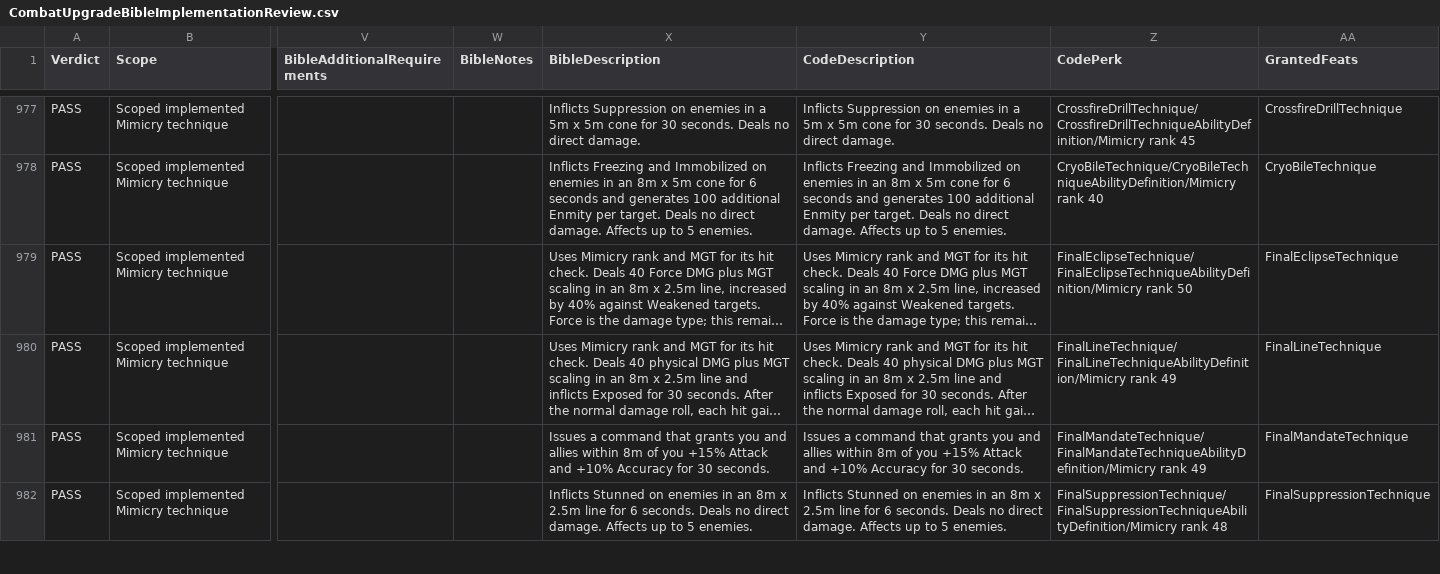
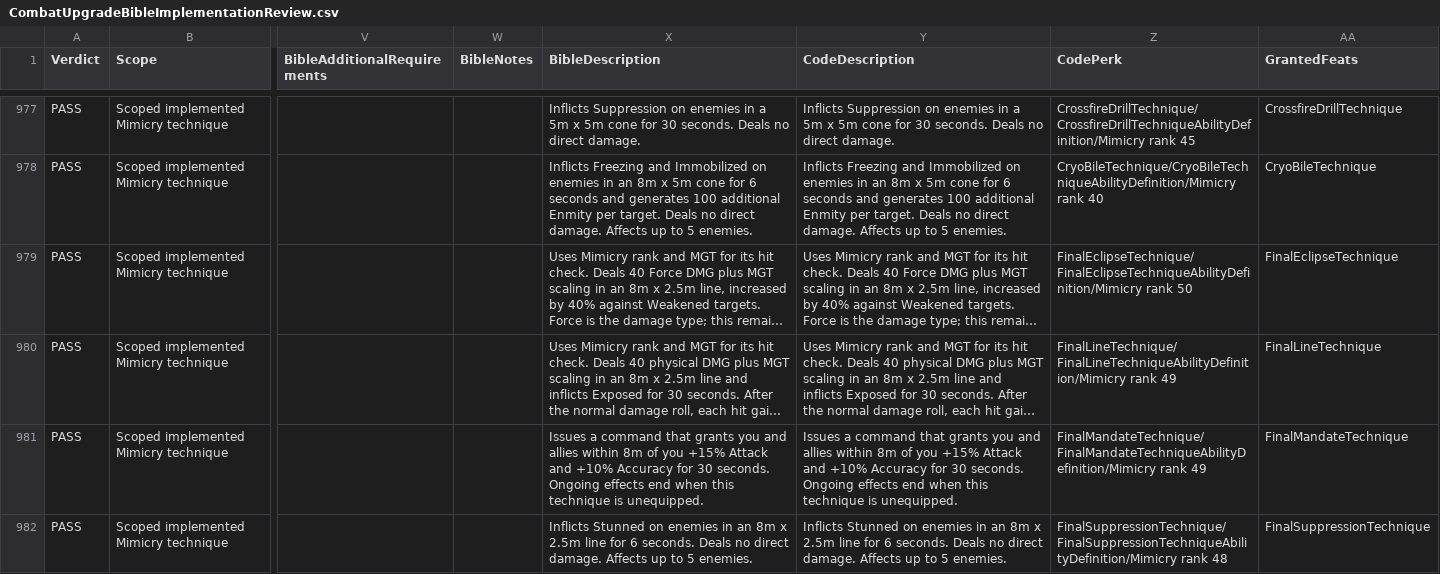
Before and after one commit to zunath/SWLOR_NWN, a CSV file: SWLOR.Game.Server/Readmes/CombatUpgradeBibleImplementationReview.csv, drawn as a sheet; only a part is shown, gaps mark what is left out; long unchanged cells end in …; the diff covers the shown part only; the diff names each change by its address in the sheet, - before the commit and + after, or states it on an @@ line.

Commit message:
Balance Mimicry loadouts and perk interactions

```diff
--- a/SWLOR.Game.Server/Readmes/CombatUpgradeBibleImplementationReview.csv
+++ b/SWLOR.Game.Server/Readmes/CombatUpgradeBibleImplementationReview.csv
-X981 (BibleDescription): …30 seconds.
+X981 (BibleDescription): …30 seconds. Ongoing effects end when this technique is unequipped.
-Y981 (CodeDescription): …30 seconds.
+Y981 (CodeDescription): …30 seconds. Ongoing effects end when this technique is unequipped.
```
Also changed, not shown: 28 edited cells elsewhere in this file, SWLOR.Game.Server/Readmes/CombatUpgradeBiblePerkManifest.csv, 39 other files.
